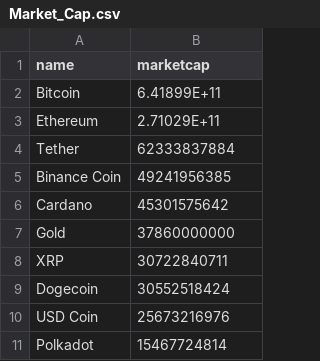
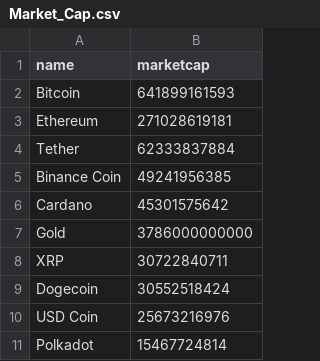
Before and after one commit to jaw1025/jaw1025.github.io, a CSV file: datasets/Market_Cap.csv, drawn as a sheet.

Commit message:
fixing scientific notation issues

```diff
--- a/datasets/Market_Cap.csv
+++ b/datasets/Market_Cap.csv
@@ -1,4 +1,4 @@
 name,marketcap
-Bitcoin,6.41899E+11
-Ethereum,2.71029E+11
+Bitcoin,641899161593
+Ethereum,271028619181
 Tether,62333837884
@@ -6,3 +6,3 @@ Binance Coin,49241956385
 Cardano,45301575642
-Gold,37860000000
+Gold,3786000000000
 XRP,30722840711
```
